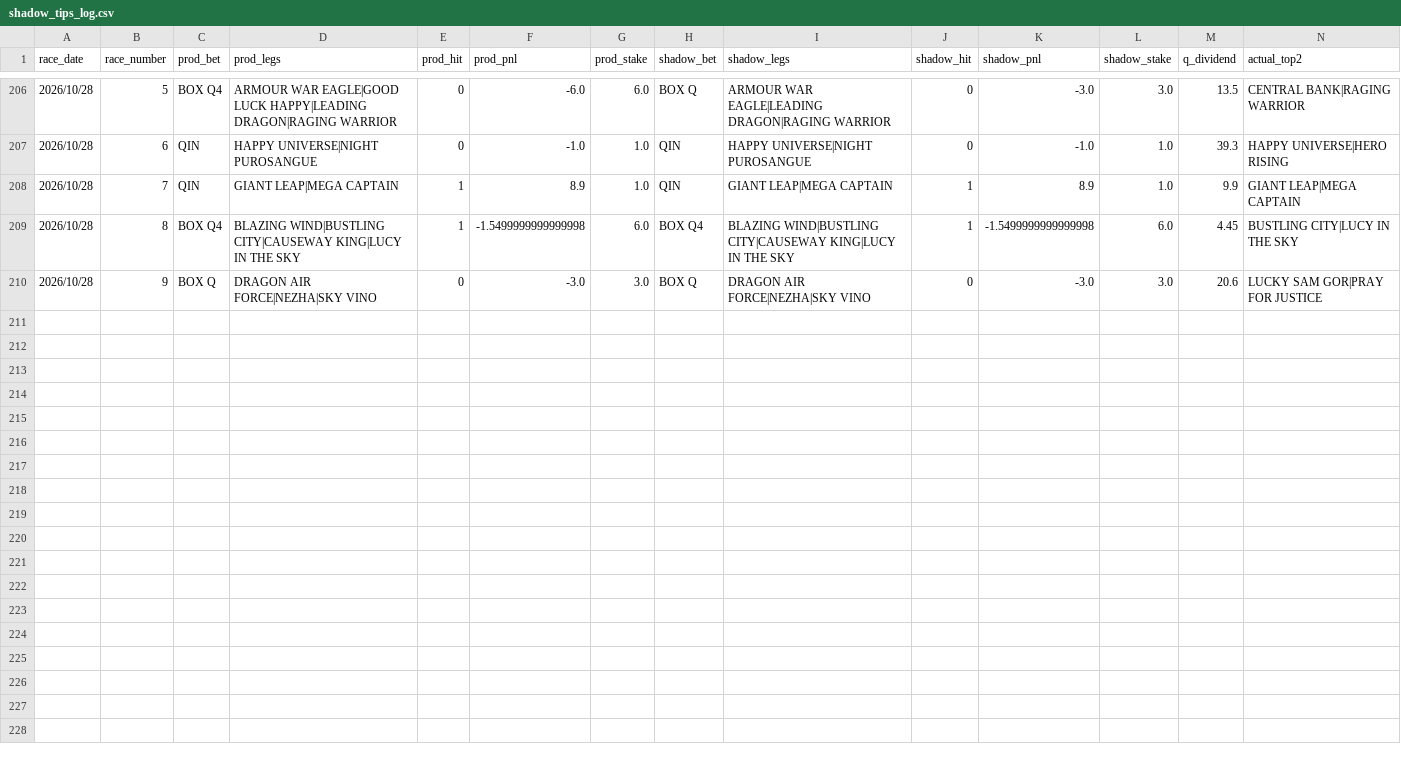
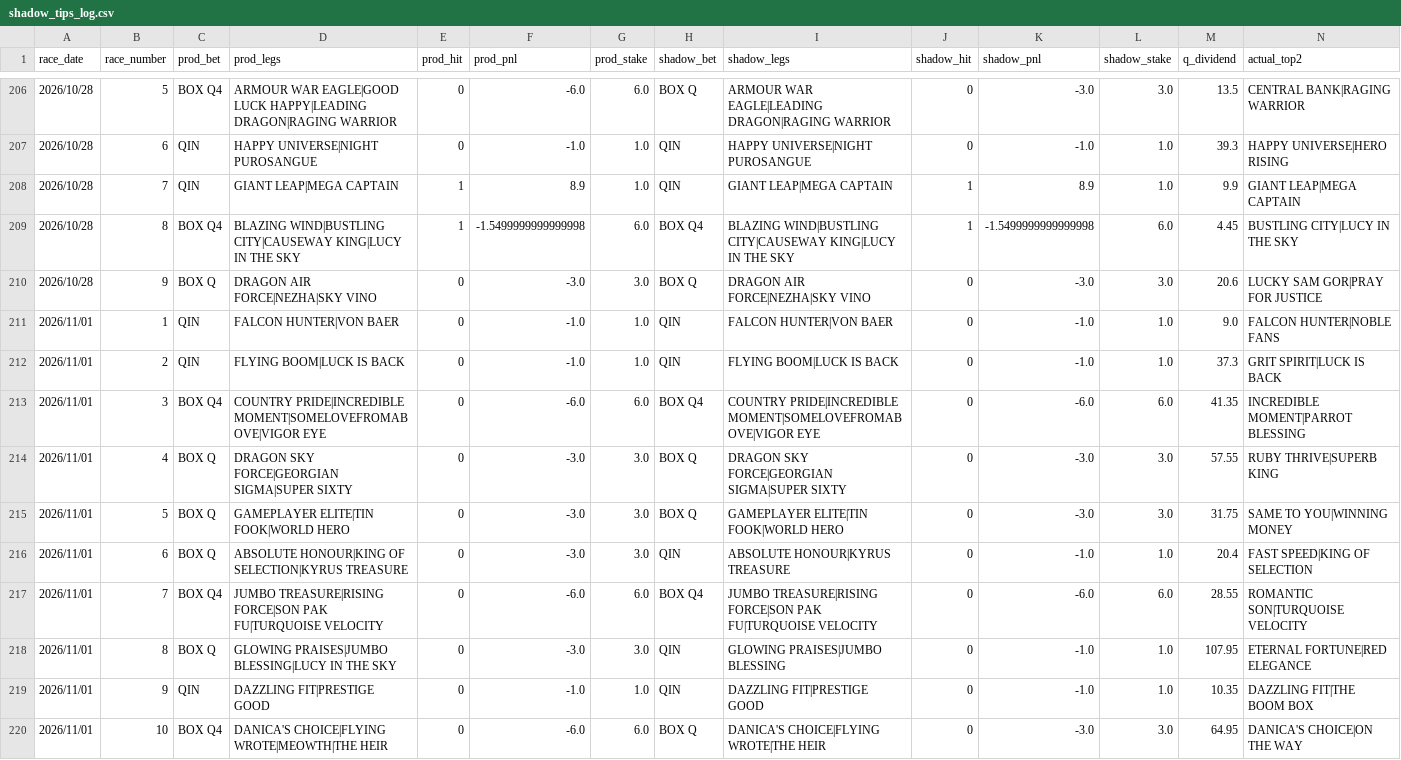
Before and after one commit to jitchamoli/hkjc-racing-analyzer, a CSV file: tracking_data/shadow_tips_log.csv, drawn as a sheet; only a part is shown, gaps mark what is left out.

Commit message:
data: save Nov 1 race results and retrained model
Save the Nov 1 race card and merged results, updated dashboard and forward trackers, and the auto-retrained model with its calibrators and integrity signatures.

```diff
--- a/tracking_data/shadow_tips_log.csv
+++ b/tracking_data/shadow_tips_log.csv
@@ -210 +210,11 @@ race_date,race_number,prod_bet,prod_legs,prod_hit,prod_pnl,prod_stake,shadow_bet
 2026/10/28,9,BOX Q,DRAGON AIR FORCE|NEZHA|SKY VINO,0,-3.0,3.0,BOX Q,DRAGON AIR FORCE|NEZHA|SKY VINO,0,-3.0,3.0,20.6,LUCKY SAM GOR|PRAY FOR JUSTICE
+2026/11/01,1,QIN,FALCON HUNTER|VON BAER,0,-1.0,1.0,QIN,FALCON HUNTER|VON BAER,0,-1.0,1.0,9.0,FALCON HUNTER|NOBLE FANS
+2026/11/01,2,QIN,FLYING BOOM|LUCK IS BACK,0,-1.0,1.0,QIN,FLYING BOOM|LUCK IS BACK,0,-1.0,1.0,37.3,GRIT SPIRIT|LUCK IS BACK
+2026/11/01,3,BOX Q4,COUNTRY PRIDE|INCREDIBLE MOMENT|SOMELOVEFROMABOVE|VIGOR EYE,0,-6.0,6.0,BOX Q4,COUNTRY PRIDE|INCREDIBLE MOMENT|SOMELOVEFROMABOVE|VIGOR EYE,0,-6.0,6.0,41.35,INCREDIBLE MOMENT|PARROT BLESSING
+2026/11/01,4,BOX Q,DRAGON SKY FORCE|GEORGIAN SIGMA|SUPER SIXTY,0,-3.0,3.0,BOX Q,DRAGON SKY FORCE|GEORGIAN SIGMA|SUPER SIXTY,0,-3.0,3.0,57.55,RUBY THRIVE|SUPERB KING
+2026/11/01,5,BOX Q,GAMEPLAYER ELITE|TIN FOOK|WORLD HERO,0,-3.0,3.0,BOX Q,GAMEPLAYER ELITE|TIN FOOK|WORLD HERO,0,-3.0,3.0,31.75,SAME TO YOU|WINNING MONEY
+2026/11/01,6,BOX Q,ABSOLUTE HONOUR|KING OF SELECTION|KYRUS TREASURE,0,-3.0,3.0,QIN,ABSOLUTE HONOUR|KYRUS TREASURE,0,-1.0,1.0,20.4,FAST SPEED|KING OF SELECTION
+2026/11/01,7,BOX Q4,JUMBO TREASURE|RISING FORCE|SON PAK FU|TURQUOISE VELOCITY,0,-6.0,6.0,BOX Q4,JUMBO TREASURE|RISING FORCE|SON PAK FU|TURQUOISE VELOCITY,0,-6.0,6.0,28.55,ROMANTIC SON|TURQUOISE VELOCITY
+2026/11/01,8,BOX Q,GLOWING PRAISES|JUMBO BLESSING|LUCY IN THE SKY,0,-3.0,3.0,QIN,GLOWING PRAISES|JUMBO BLESSING,0,-1.0,1.0,107.95,ETERNAL FORTUNE|RED ELEGANCE
+2026/11/01,9,QIN,DAZZLING FIT|PRESTIGE GOOD,0,-1.0,1.0,QIN,DAZZLING FIT|PRESTIGE GOOD,0,-1.0,1.0,10.35,DAZZLING FIT|THE BOOM BOX
+2026/11/01,10,BOX Q4,DANICA'S CHOICE|FLYING WROTE|MEOWTH|THE HEIR,0,-6.0,6.0,BOX Q,DANICA'S CHOICE|FLYING WROTE|THE HEIR,0,-3.0,3.0,64.95,DANICA'S CHOICE|ON THE WAY
```
Also changed, not shown: tracking_data/gate_skip_log.csv, tracking_data/hk_forward_validation_replay.csv, 25 other files.
